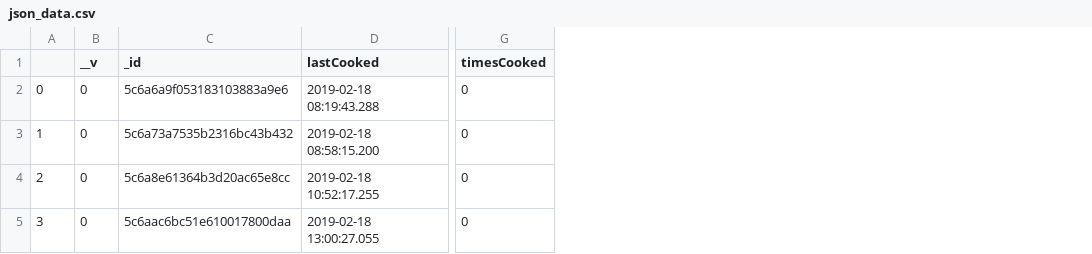
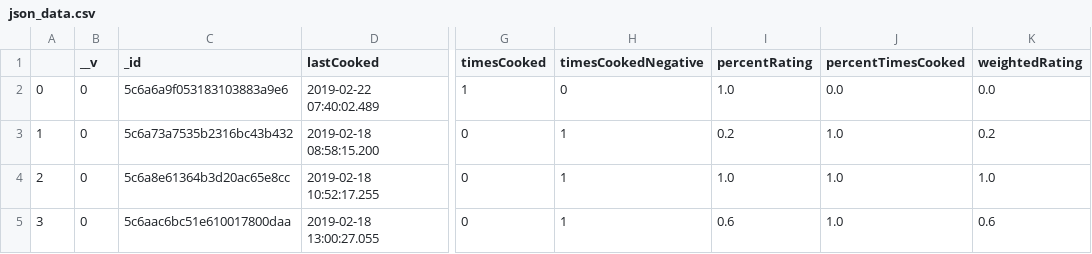
Before and after one commit to Dom-Dermann/recipe_randomizer_endpoints, a CSV file: routes/json_data.csv, drawn as a sheet; only a part is shown, gaps mark what is left out; the diff names each change by its address in the sheet, - before the commit and + after, or states it on an @@ line.

Commit message:
python script calculates weighted percentage for random selection

```diff
--- a/routes/json_data.csv
+++ b/routes/json_data.csv
+column H (timesCookedNegative), rows 2-5: 0 | 1 | 1 | 1
+column I (percentRating), rows 2-5: 1.0 | 0.2 | 1.0 | 0.6
+column J (percentTimesCooked), rows 2-5: 0.0 | 1.0 | 1.0 | 1.0
+column K (weightedRating), rows 2-5: 0.0 | 0.2 | 1.0 | 0.6
-D2 (lastCooked): 2019-02-18 08:19:43.288
+D2 (lastCooked): 2019-02-22 07:40:02.489
-G2 (timesCooked): 0
+G2 (timesCooked): 1
```
Also changed, not shown: 1 other file.
